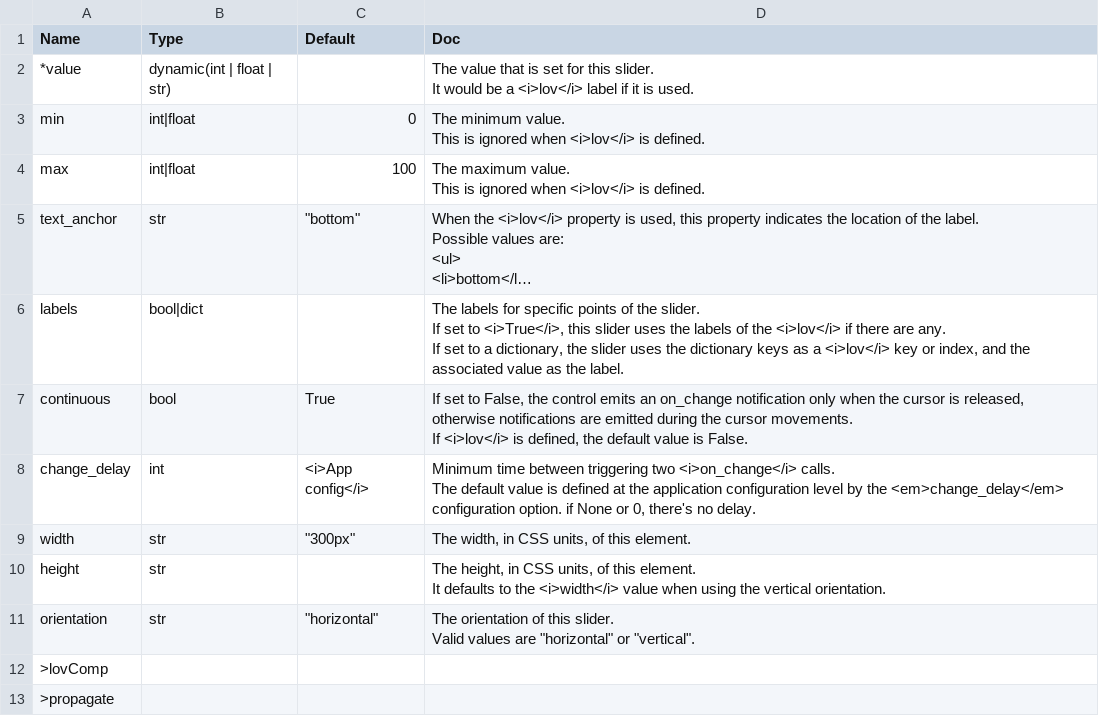
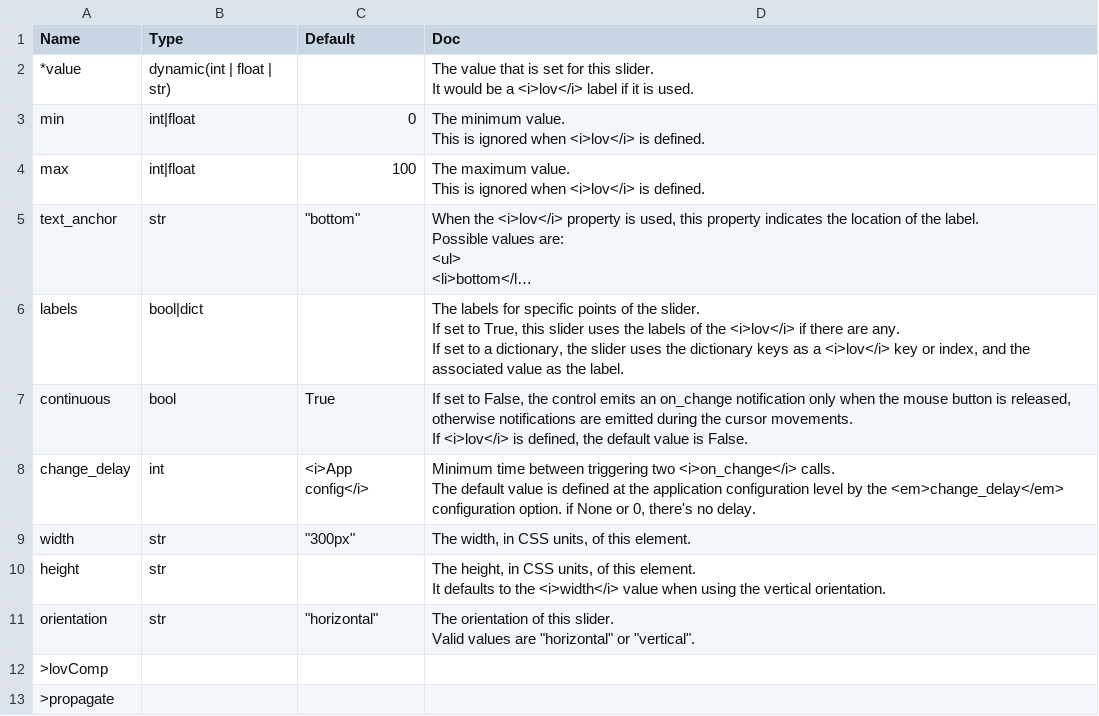
Before and after one commit to Avaiga/taipy, a CSV file: gui/doc/slider.csv, drawn as a sheet; long unchanged cells end in …; the diff names each change by its address in the sheet, - before the commit and + after, or states it on an @@ line.

Commit message:
fab

```diff
--- a/gui/doc/slider.csv
+++ b/gui/doc/slider.csv
-D6 (Doc): …set to <i>True</i>, this slider…
+D6 (Doc): …set to True, this slider…
-D7 (Doc): …when the cursor is released,…
+D7 (Doc): …when the mouse button is released,…
```
